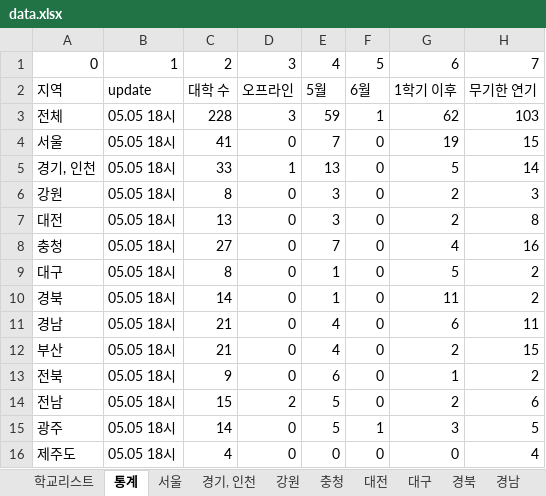
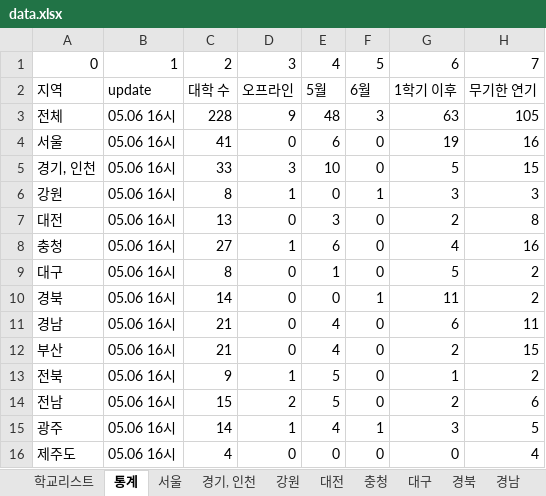
Before and after one commit to team2gloo/openuniv, an Excel workbook: data.xlsx, sheet 통계, drawn as a sheet; values as stored, in another font and other column widths than the file's, no borders; the diff names each change by its address in the sheet, - before the commit and + after, or states it on an @@ line.

```diff
--- a/data.xlsx (sheet 통계)
+++ b/data.xlsx (sheet 통계)
@@ sheet tab order changed: 학교리스트 | 통계 | 서울 | 경기, 인천 | 강원 | 대전 | 충청 | 대구 | 경북 | 경남 @@
-B3:B16: 05.05 18시
+B3:B16: 05.06 16시
-D3: 3
+D3: 9
-E3: 59
+E3: 48
-F3: 1
+F3: 3
-G3: 62
+G3: 63
-H3: 103
+H3: 105
-E4: 7
+E4: 6
-H4: 15
+H4: 16
-D5: 1
+D5: 3
-E5: 13
+E5: 10
-H5: 14
+H5: 15
-D6: 0
+D6: 1
-E6: 3
+E6: 0
-F6: 0
+F6: 1
-G6: 2
+G6: 3
-D8: 0
+D8: 1
-E8: 7
+E8: 6
-E10: 1
+E10: 0
-F10: 0
+F10: 1
-D13: 0
+D13: 1
-E13: 6
+E13: 5
-D15: 0
+D15: 1
-E15: 5
+E15: 4
```
Also changed, not shown: sheet 강원, sheet 경기, 인천, sheet 충청, sheet 서울, sheet 대전, sheet 경북, 5 more sheets, 2 other files.
